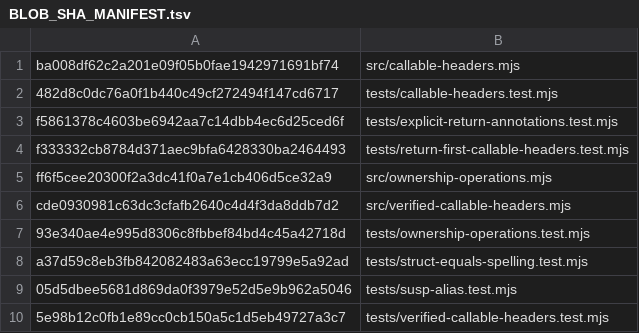
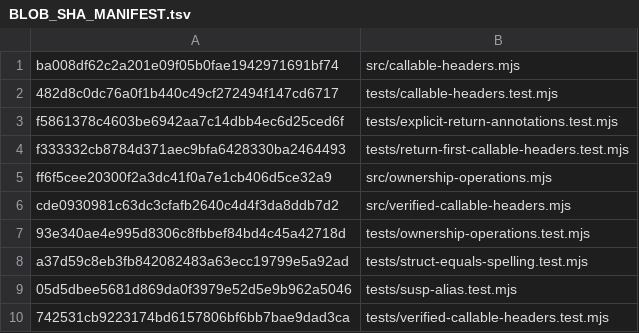
Before and after one commit to zed-pkg-test/security-adversarial-e2e, a TSV file: atto-format/BLOB_SHA_MANIFEST.tsv, drawn as a sheet.

Commit message:
ci: run complete corrected Node formatter test suite from exact source SHA

```diff
--- a/atto-format/BLOB_SHA_MANIFEST.tsv
+++ b/atto-format/BLOB_SHA_MANIFEST.tsv
@@ -9,2 +9,2 @@ a37d59c8eb3fb842082483a63ecc19799e5a92ad	tests/struct-equals-spelling.test.mjs
 05d5dbee5681d869da0f3979e52d5e9b962a5046	tests/susp-alias.test.mjs
-5e98b12c0fb1e89cc0cb150a5c1d5eb49727a3c7	tests/verified-callable-headers.test.mjs
+742531cb9223174bd6157806bf6bb7bae9dad3ca	tests/verified-callable-headers.test.mjs
```
Also changed, not shown: 2 other files.
